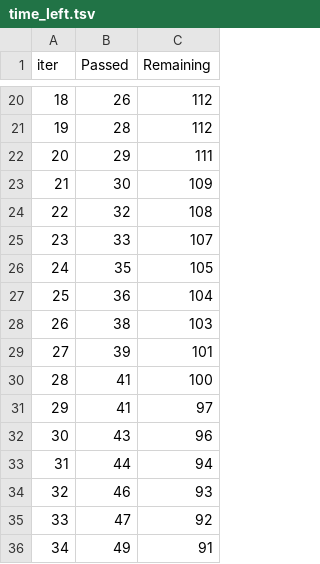
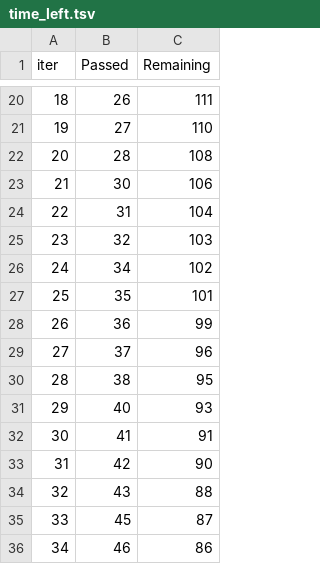
Before and after one commit to sirhashir/PUBG-mlops, a TSV file: catboost_info/time_left.tsv, drawn as a sheet; only a part is shown, gaps mark what is left out; the diff covers the shown part only.

```diff
--- a/catboost_info/time_left.tsv
+++ b/catboost_info/time_left.tsv
@@ -20,17 +20,17 @@ iter	Passed	Remaining
-18	26	112
-19	28	112
-20	29	111
-21	30	109
-22	32	108
-23	33	107
-24	35	105
-25	36	104
-26	38	103
-27	39	101
-28	41	100
-29	41	97
-30	43	96
-31	44	94
-32	46	93
-33	47	92
-34	49	91
+18	26	111
+19	27	110
+20	28	108
+21	30	106
+22	31	104
+23	32	103
+24	34	102
+25	35	101
+26	36	99
+27	37	96
+28	38	95
+29	40	93
+30	41	91
+31	42	90
+32	43	88
+33	45	87
+34	46	86
```
Also changed, not shown: 151 edited cells elsewhere in this file, 5 other files.
